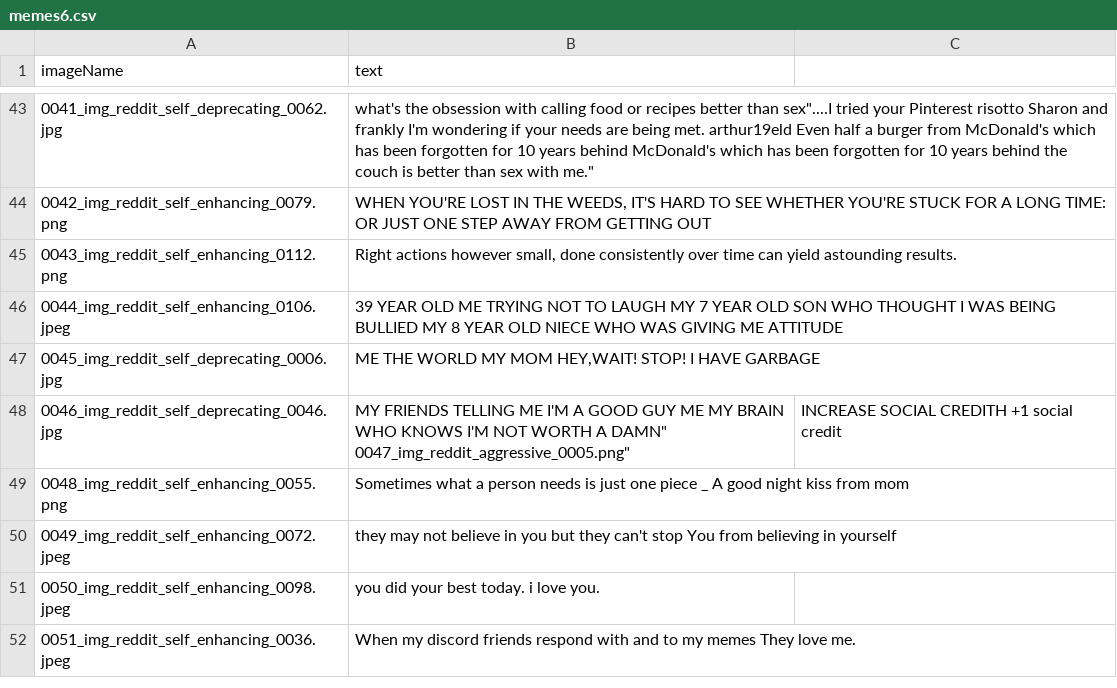
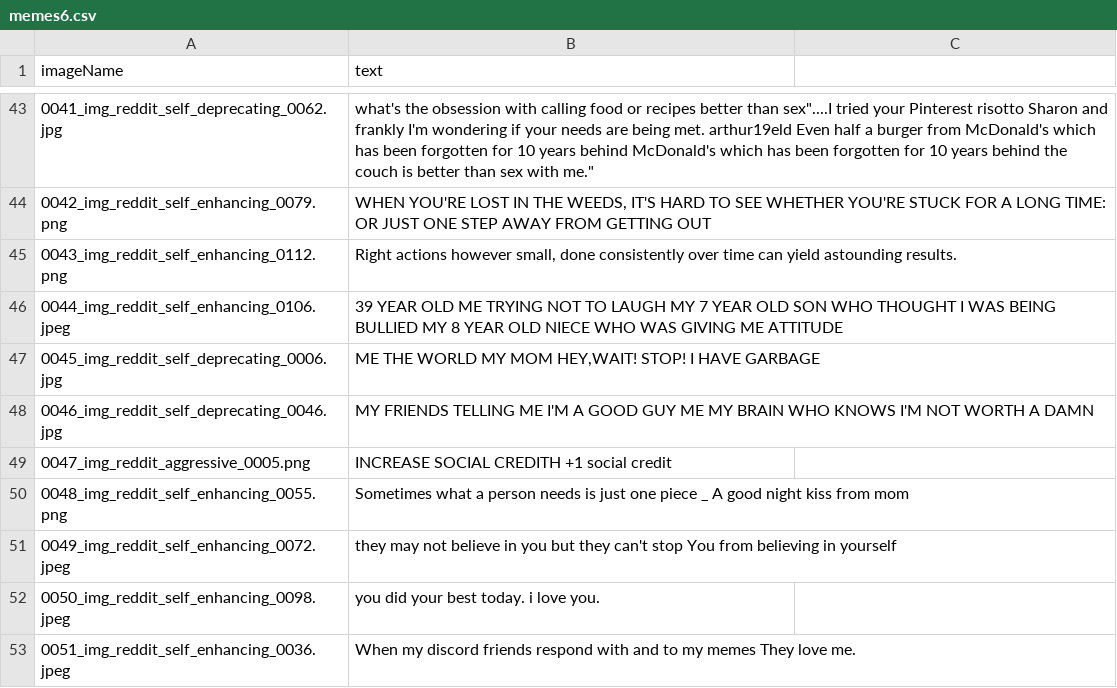
Before and after one commit to Ivkie/memesToAnnotate1, a CSV file: qualtrics/reddit_memes/memes6.csv, drawn as a sheet; only a part is shown, gaps mark what is left out.

```diff
--- a/qualtrics/reddit_memes/memes6.csv
+++ b/qualtrics/reddit_memes/memes6.csv
@@ -47,4 +47,4 @@
 "0045_img_reddit_self_deprecating_0006.jpg","ME THE WORLD MY MOM HEY,WAIT! STOP! I HAVE GARBAGE"
-"0046_img_reddit_self_deprecating_0046.jpg","MY FRIENDS TELLING ME I'M A GOOD GUY ME MY BRAIN WHO KNOWS I'M NOT WORTH A DAMN""
-"0047_img_reddit_aggressive_0005.png","INCREASE SOCIAL CREDITH +1 social credit"
+"0046_img_reddit_self_deprecating_0046.jpg","MY FRIENDS TELLING ME I'M A GOOD GUY ME MY BRAIN WHO KNOWS I'M NOT WORTH A DAMN"
+"0047_img_reddit_aggressive_0005.png","INCREASE SOCIAL CREDITH +1 social credit"
 "0048_img_reddit_self_enhancing_0055.png","Sometimes what a person needs is just one piece _ A good night kiss from mom"
```
Also changed, not shown: 4 other files.
